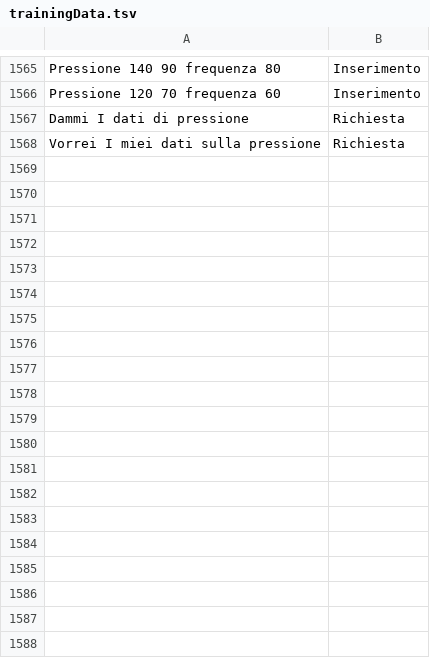
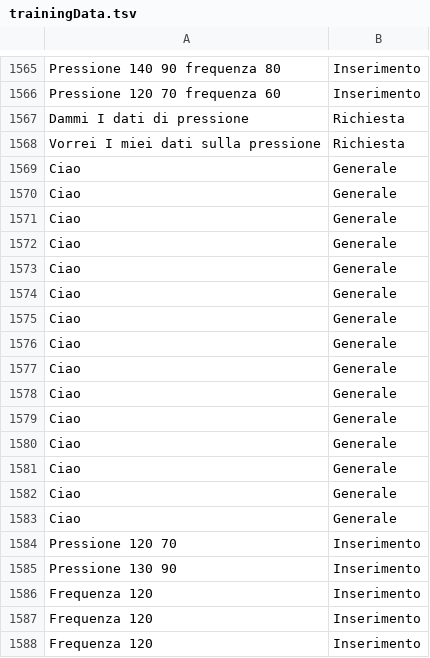
Before and after one commit to MatteoMagnini/hyperTensionBot, a TSV file: src/HyperTensionBot.Server/ModelML/trainingData.tsv, drawn as a sheet; only a part is shown, gaps mark what is left out; the diff covers the shown part only; the diff names each change by its address in the sheet, - before the commit and + after, or states it on an @@ line.

```diff
--- a/src/HyperTensionBot.Server/ModelML/trainingData.tsv
+++ b/src/HyperTensionBot.Server/ModelML/trainingData.tsv
+row 1569: Ciao | Generale
+row 1570: Ciao | Generale
+row 1571: Ciao | Generale
+row 1572: Ciao | Generale
+row 1573: Ciao | Generale
+row 1574: Ciao | Generale
+row 1575: Ciao | Generale
+row 1576: Ciao | Generale
+row 1577: Ciao | Generale
+row 1578: Ciao | Generale
+row 1579: Ciao | Generale
+row 1580: Ciao | Generale
+row 1581: Ciao | Generale
+row 1582: Ciao | Generale
+row 1583: Ciao | Generale
+row 1584: Pressione 120 70 | Inserimento
+row 1585: Pressione 130 90 | Inserimento
+row 1586: Frequenza 120 | Inserimento
+row 1587: Frequenza 120 | Inserimento
+row 1588: Frequenza 120 | Inserimento
```
Also changed, not shown: 9 added rows elsewhere in this file, 10 other files.
